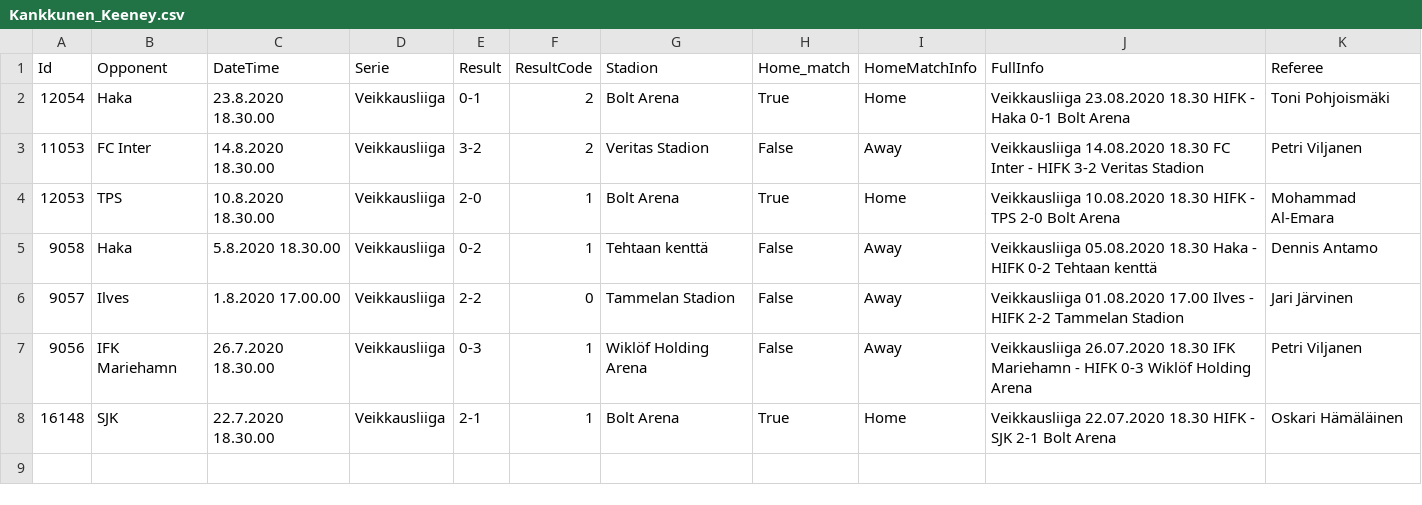
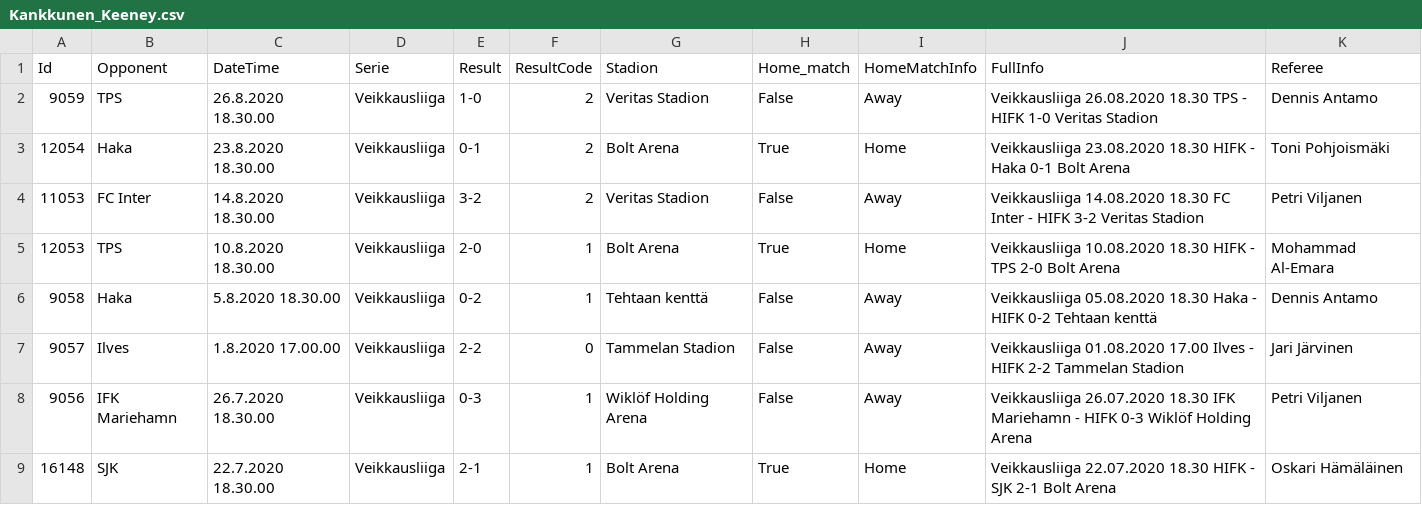
Before and after one commit to TopiasKuosmanen/HIFK_stats, a CSV file: Results/ResultsByManagers/Kankkunen_Keeney.csv, drawn as a sheet; the diff names each change by its address in the sheet, - before the commit and + after, or states it on an @@ line.

```diff
--- a/Results/ResultsByManagers/Kankkunen_Keeney.csv
+++ b/Results/ResultsByManagers/Kankkunen_Keeney.csv
+row 2: 9059 | TPS | 26.8.2020 18.30.00 | Veikkausliiga | 1-0 | 2 | Veritas Stadion | False | Away | Veikkausliiga 26.08.2020 18.30 TPS - HIFK 1-0 Veritas Stadion | Dennis Antamo
```
Also changed, not shown: Results/ResultsByManagers/VeikkausliigaResults.csv, Results/ResultsByManagers/VeikkausliigaWithThodesen.csv, 3 other files.
